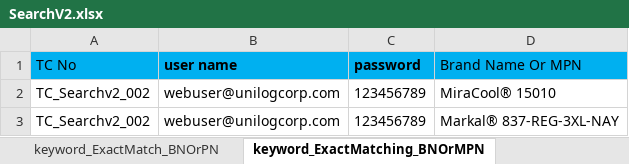
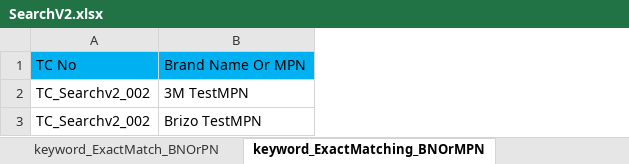
Before and after one commit to markapuramhari/thecollective, an Excel workbook: resources/ExcelsheetData/SearchV2.xlsx, sheet keyword_ExactMatching_BNOrMPN, drawn as a sheet; values as stored, in another font and other column widths than the file's, no borders; removed rows and columns are numbered as before the commit, all else as after; the diff names each change by its address in the sheet, - before the commit and + after, or states it on an @@ line.

```diff
--- a/resources/ExcelsheetData/SearchV2.xlsx (sheet keyword_ExactMatching_BNOrMPN)
+++ b/resources/ExcelsheetData/SearchV2.xlsx (sheet keyword_ExactMatching_BNOrMPN)
-column B, rows 1-3: user name | webuser@unilogcorp.com | webuser@unilogcorp.com
-column C, rows 1-3: password | 123456789 | 123456789
-column D, rows 1-3: Brand Name Or MPN | MiraCool® 15010 | Markal® 837-REG-3XL-NAY
+column B, rows 1-3: Brand Name Or MPN | 3M TestMPN | Brizo TestMPN
```
Also changed, not shown: sheet keyword_ExactMatch_BNOrUPC, sheet keywords_exactMatching_PN, sheet keyword_ExactMatch_PNOrMPN, sheet keywords_exactMatching_UPC, sheet keywords_exactMatching_MPN, sheet keyword_ExactMatch_BNOrPN, other sheet tabs, 3 other files.
